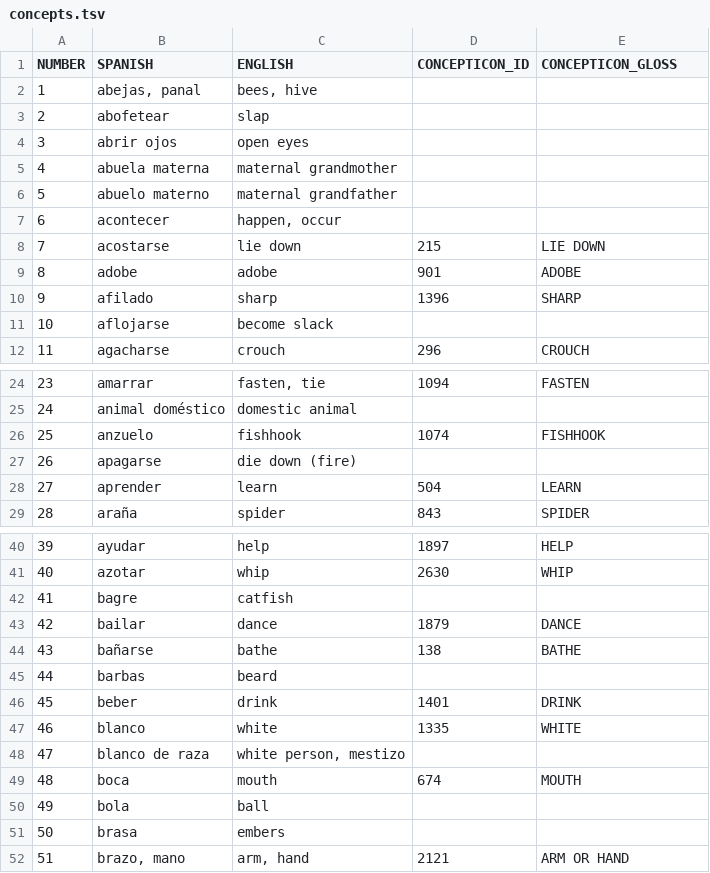
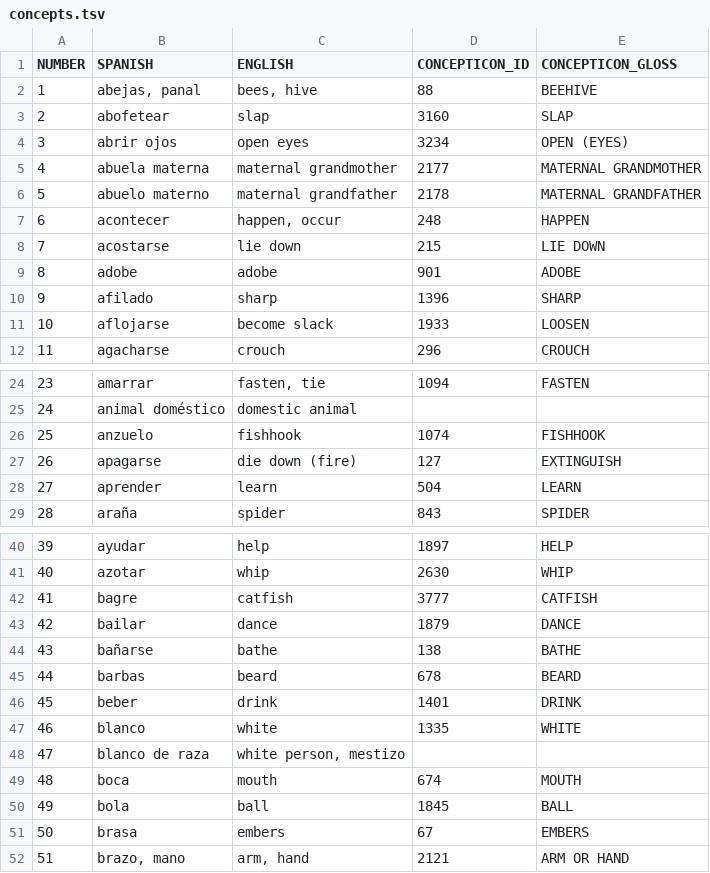
Before and after one commit to lexibank/lionnetyotonahua, a TSV file: etc/concepts.tsv, drawn as a sheet; only a part is shown, gaps mark what is left out; the diff covers the shown part only.

Commit message:
Update concepts.tsv
Revising mapping to Concepticon.

```diff
--- a/etc/concepts.tsv
+++ b/etc/concepts.tsv
@@ -1,8 +1,8 @@
 NUMBER	SPANISH	ENGLISH	CONCEPTICON_ID	CONCEPTICON_GLOSS
-1	abejas, panal	bees, hive		
-2	abofetear	slap		
-3	abrir ojos	open eyes		
-4	abuela materna	maternal grandmother		
-5	abuelo materno	maternal grandfather		
-6	acontecer	happen, occur		
+1	abejas, panal	bees, hive	88	BEEHIVE
+2	abofetear	slap	3160	SLAP
+3	abrir ojos	open eyes	3234	OPEN (EYES)
+4	abuela materna	maternal grandmother	2177	MATERNAL GRANDMOTHER
+5	abuelo materno	maternal grandfather	2178	MATERNAL GRANDFATHER
+6	acontecer	happen, occur	248	HAPPEN
 7	acostarse	lie down	215	LIE DOWN
@@ -10,3 +10,3 @@ NUMBER	SPANISH	ENGLISH	CONCEPTICON_ID	CONCEPTICON_GLOSS
 9	afilado	sharp	1396	SHARP
-10	aflojarse	become slack		
+10	aflojarse	become slack	1933	LOOSEN
 11	agacharse	crouch	296	CROUCH
@@ -26,3 +26,3 @@ NUMBER	SPANISH	ENGLISH	CONCEPTICON_ID	CONCEPTICON_GLOSS
 25	anzuelo	fishhook	1074	FISHHOOK
-26	apagarse	die down (fire)		
+26	apagarse	die down (fire)	127	EXTINGUISH
 27	aprender	learn	504	LEARN
@@ -41,6 +41,6 @@ NUMBER	SPANISH	ENGLISH	CONCEPTICON_ID	CONCEPTICON_GLOSS
 40	azotar	whip	2630	WHIP
-41	bagre	catfish		
+41	bagre	catfish	3777	CATFISH
 42	bailar	dance	1879	DANCE
 43	bañarse	bathe	138	BATHE
-44	barbas	beard		
+44	barbas	beard	678	BEARD
 45	beber	drink	1401	DRINK
@@ -49,4 +49,4 @@ NUMBER	SPANISH	ENGLISH	CONCEPTICON_ID	CONCEPTICON_GLOSS
 48	boca	mouth	674	MOUTH
-49	bola	ball		
-50	brasa	embers		
+49	bola	ball	1845	BALL
+50	brasa	embers	67	EMBERS
 51	brazo, mano	arm, hand	2121	ARM OR HAND
```
Also changed, not shown: 66 edited cells elsewhere in this file.
